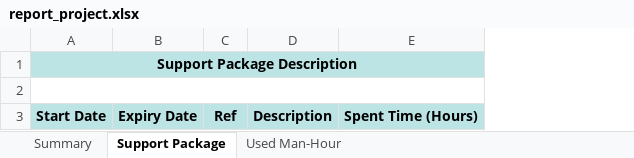
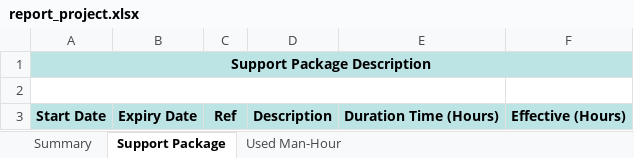
Before and after one commit to ecosoft-odoo/eco-addons, an Excel workbook: eco_project_report/report_project/report_project.xlsx, sheet Support Package, drawn as a sheet; values as stored, in another font and other column widths than the file's, no borders; removed rows and columns are numbered as before the commit, all else as after; the diff names each change by its address in the sheet, - before the commit and + after, or states it on an @@ line.

```diff
--- a/eco_project_report/report_project/report_project.xlsx (sheet Support Package)
+++ b/eco_project_report/report_project/report_project.xlsx (sheet Support Package)
-column E, row 3: Spent Time (Hours)
+column E, row 3: Duration Time (Hours)
+column F, row 3: Effective (Hours)
```
Also changed, not shown: 21 other files.
